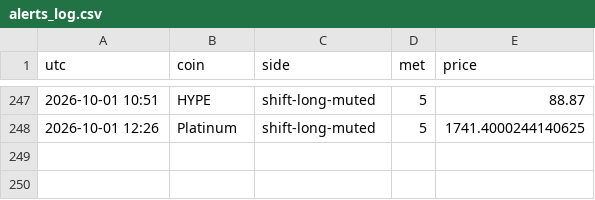
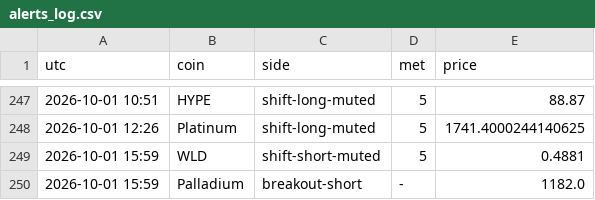
Before and after one commit to pleeb756/Setup-grader-alerts-, a CSV file: alerts_log.csv, drawn as a sheet; only a part is shown, gaps mark what is left out; the diff names each change by its address in the sheet, - before the commit and + after, or states it on an @@ line.

Commit message:
Update alert state

```diff
--- a/alerts_log.csv
+++ b/alerts_log.csv
+row 249: 2026-10-01 15:59 | WLD | shift-short-muted | 5 | 0.4881
+row 250: 2026-10-01 15:59 | Palladium | breakout-short | - | 1182.0
```
Also changed, not shown: 4 other files.
